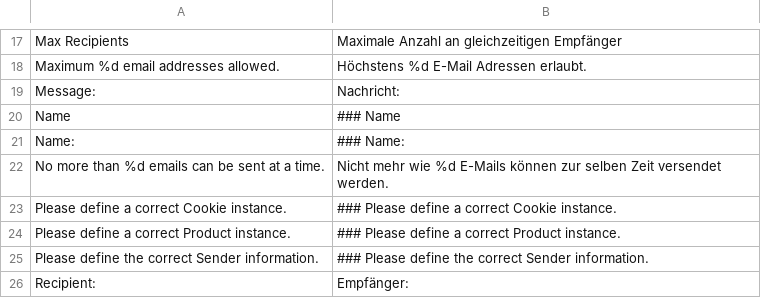
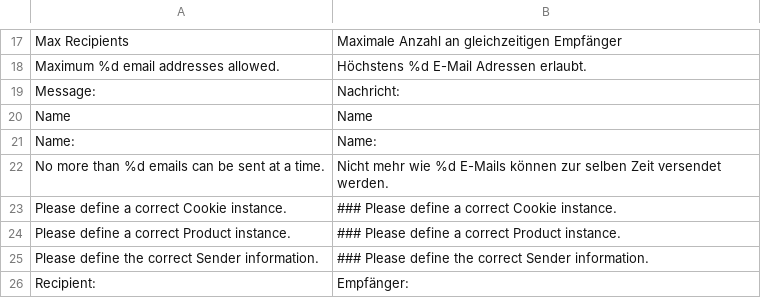
Before and after one commit to riconeitzel/German_LocalePack_de_DE, a CSV file: app/locale/de_DE/Mage_Sendfriend.csv, drawn as a sheet; only a part is shown, gaps mark what is left out.

```diff
--- a/app/locale/de_DE/Mage_Sendfriend.csv
+++ b/app/locale/de_DE/Mage_Sendfriend.csv
@@ -19,4 +19,4 @@
 "Message:","Nachricht:"
-"Name","### Name"
-"Name:","### Name:"
+"Name","Name"
+"Name:","Name:"
 "No more than %d emails can be sent at a time.","Nicht mehr wie %d E-Mails können zur selben Zeit versendet werden."
```
Also changed, not shown: app/locale/de_DE/Mage_Payment.csv, app/locale/de_DE/Mage_Paypal.csv, 16 other files.
